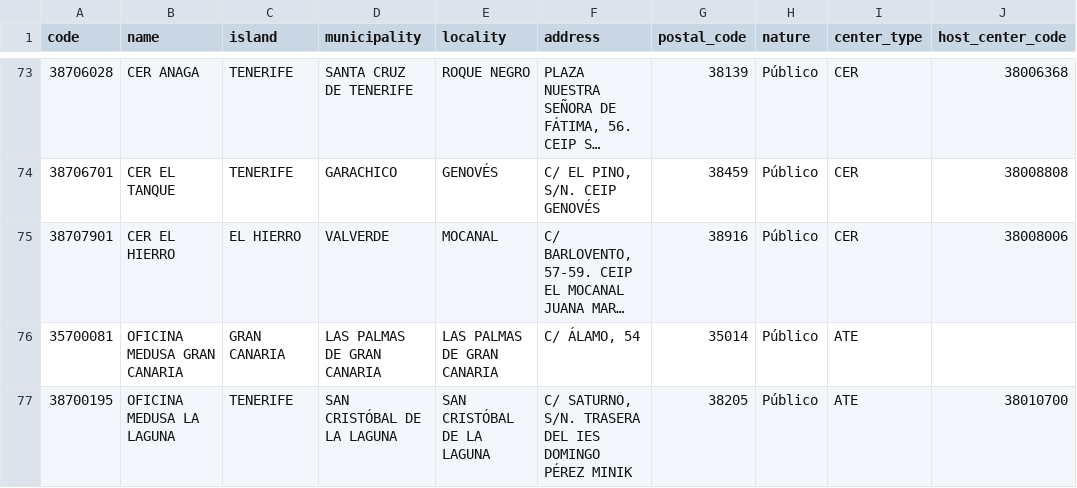
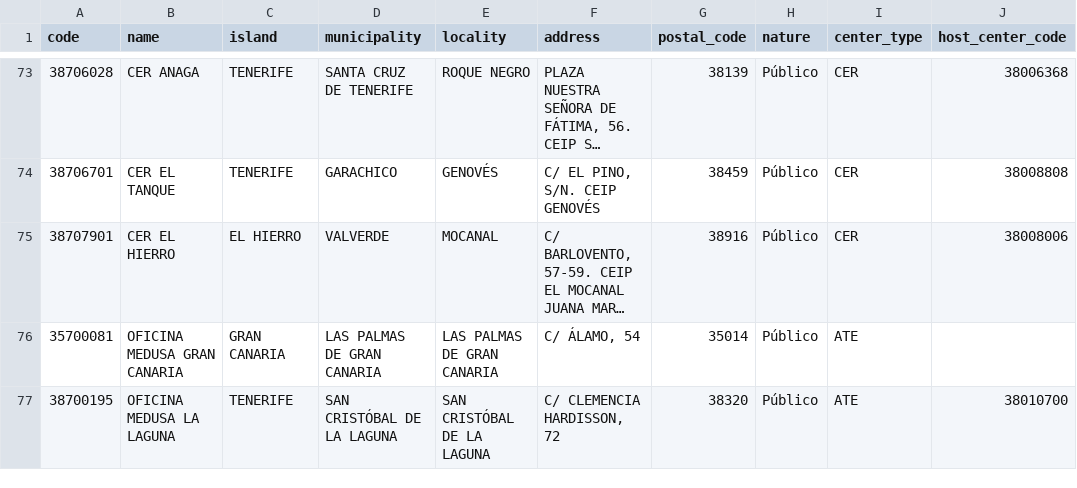
Before and after one commit to ateeducacion/distancias_centros_educativos_canarias, a CSV file: config/additional-centers.csv, drawn as a sheet; only a part is shown, gaps mark what is left out; long unchanged cells end in …; the diff names each change by its address in the sheet, - before the commit and + after, or states it on an @@ line.

Commit message:
Usar la dirección oficial de la oficina Medusa de La Laguna
Calle Clemencia Hardisson, 72, 38320 San Cristóbal de La Laguna.
Gran Canaria stays at C/ Álamo, 54, 35014.

```diff
--- a/config/additional-centers.csv
+++ b/config/additional-centers.csv
-F77 (address): C/ SATURNO, S/N. TRASERA DEL IES DOMINGO PÉREZ MINIK
+F77 (address): C/ CLEMENCIA HARDISSON, 72
-G77 (postal_code): 38205
+G77 (postal_code): 38320
```
Also changed, not shown: 1 other file.
